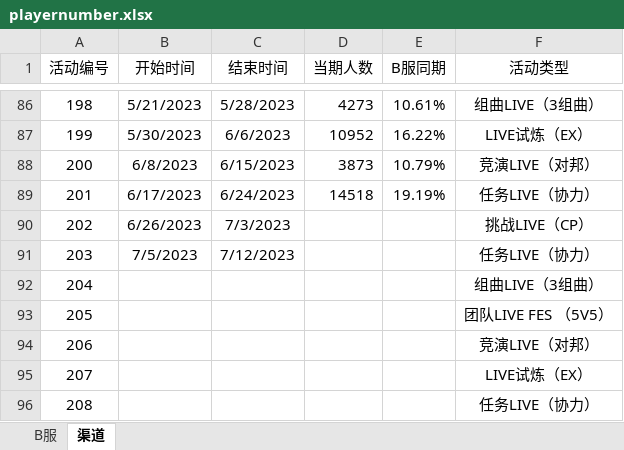
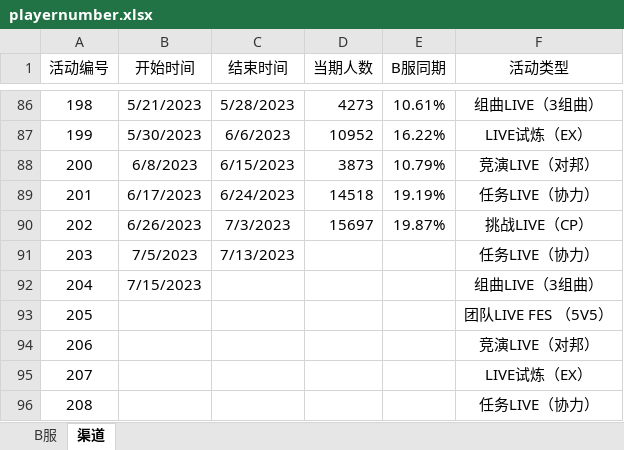
Before and after one commit to Yamamoto-2/tsugu-bangdream-bot, an Excel workbook: backend/config/playernumber.xlsx, sheet 渠道, drawn as a sheet; only a part is shown, gaps mark what is left out; values as stored, in another font and other column widths than the file's, no borders; the diff names each change by its address in the sheet, - before the commit and + after, or states it on an @@ line.

Commit message:
update：202期

```diff
--- a/backend/config/playernumber.xlsx (sheet 渠道)
+++ b/backend/config/playernumber.xlsx (sheet 渠道)
-D90 (当期人数): (empty)
+D90 (当期人数): 15697
-E90 (B服同期): (empty)
+E90 (B服同期): 19.87%
-C91 (结束时间): 7/12/2023
+C91 (结束时间): 7/13/2023
-B92 (开始时间): (empty)
+B92 (开始时间): 7/15/2023
```
Also changed, not shown: sheet B服.
